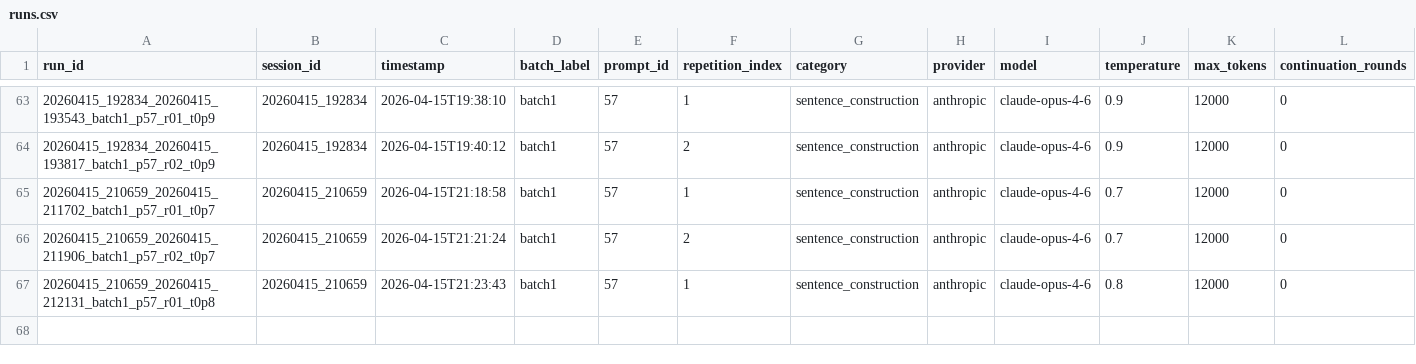
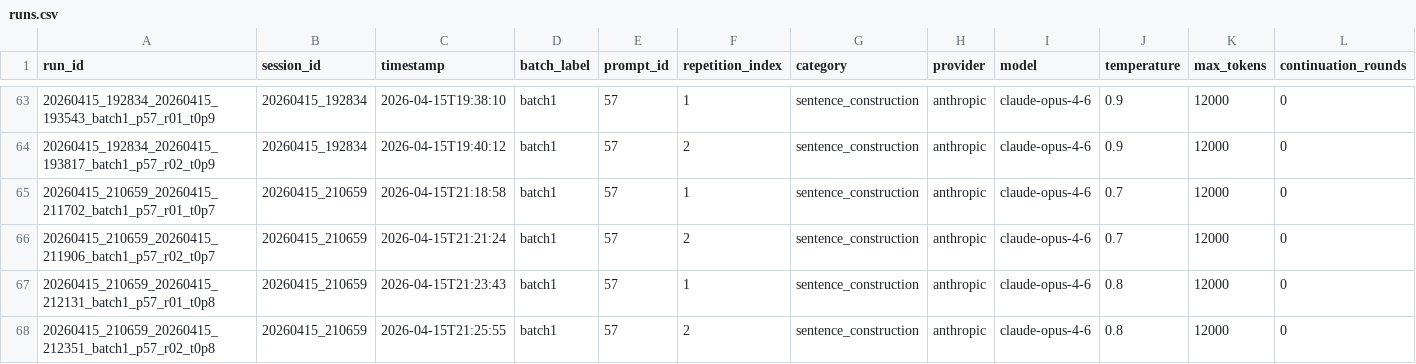
Before and after one commit to wdemilly/chapters, a CSV file: runs.csv, drawn as a sheet; only a part is shown, gaps mark what is left out; rows hold the shown columns only; the diff names each change by its address in the sheet, - before the commit and + after, or states it on an @@ line.

Commit message:
generation: runs.csv

```diff
--- a/runs.csv
+++ b/runs.csv
+row 68: 20260415_210659_20260415_212351_batch1_p57_r02_t0p8 | 20260415_210659 | 2026-04-15T21:25:55 | batch1 | 57 | 2 | sentence_construction | anthropic | claude-opus-4-6 | 0.8 | 12000 | 0
```
